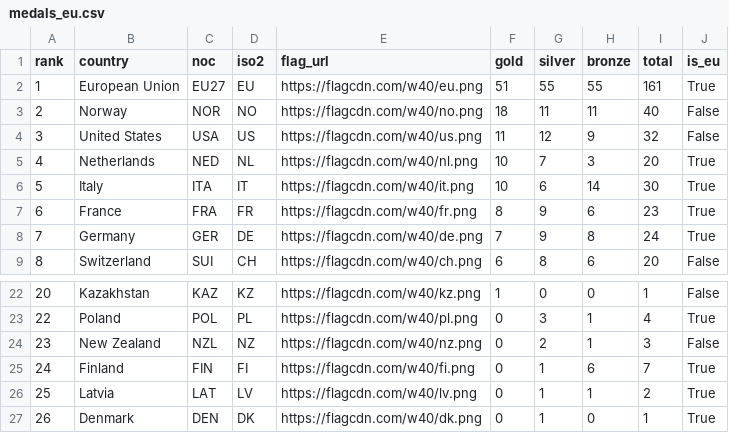
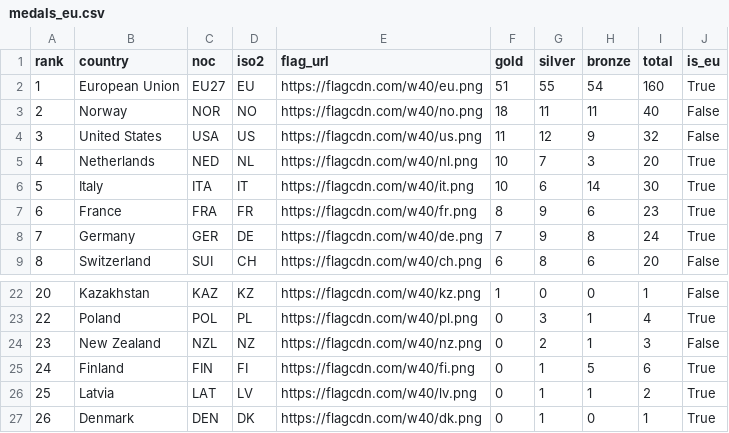
Before and after one commit to Eddimed/medal_table_tweaked, a CSV file: data/medals_eu.csv, drawn as a sheet; only a part is shown, gaps mark what is left out.

```diff
--- a/data/medals_eu.csv
+++ b/data/medals_eu.csv
@@ -1,3 +1,3 @@
 rank,country,noc,iso2,flag_url,gold,silver,bronze,total,is_eu
-1,European Union,EU27,EU,https://flagcdn.com/w40/eu.png,51,55,55,161,True
+1,European Union,EU27,EU,https://flagcdn.com/w40/eu.png,51,55,54,160,True
 2,Norway,NOR,NO,https://flagcdn.com/w40/no.png,18,11,11,40,False
@@ -24,3 +24,3 @@ rank,country,noc,iso2,flag_url,gold,silver,bronze,total,is_eu
 23,New Zealand,NZL,NZ,https://flagcdn.com/w40/nz.png,0,2,1,3,False
-24,Finland,FIN,FI,https://flagcdn.com/w40/fi.png,0,1,6,7,True
+24,Finland,FIN,FI,https://flagcdn.com/w40/fi.png,0,1,5,6,True
 25,Latvia,LAT,LV,https://flagcdn.com/w40/lv.png,0,1,1,2,True
```
Also changed, not shown: 2 other files.
